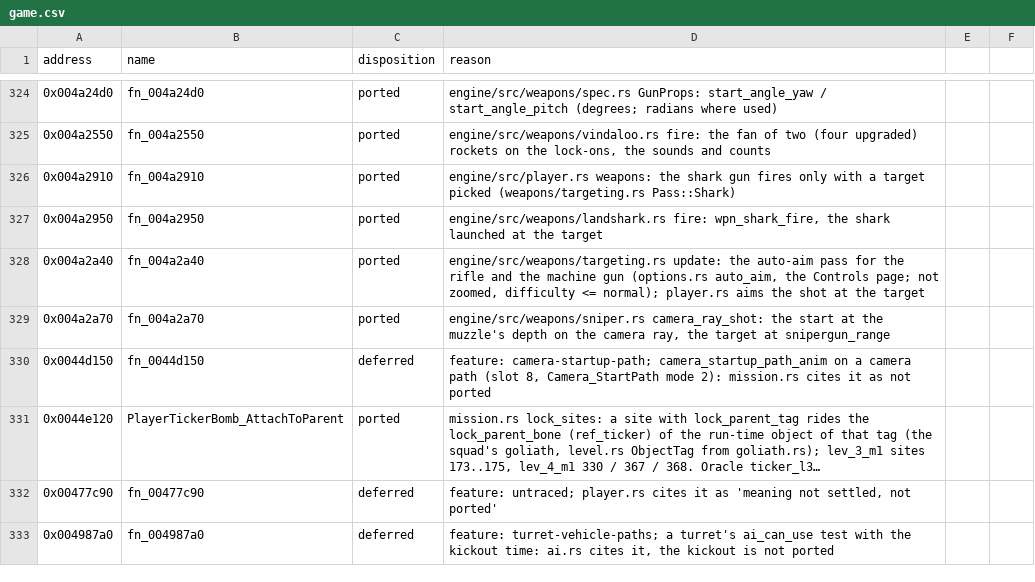
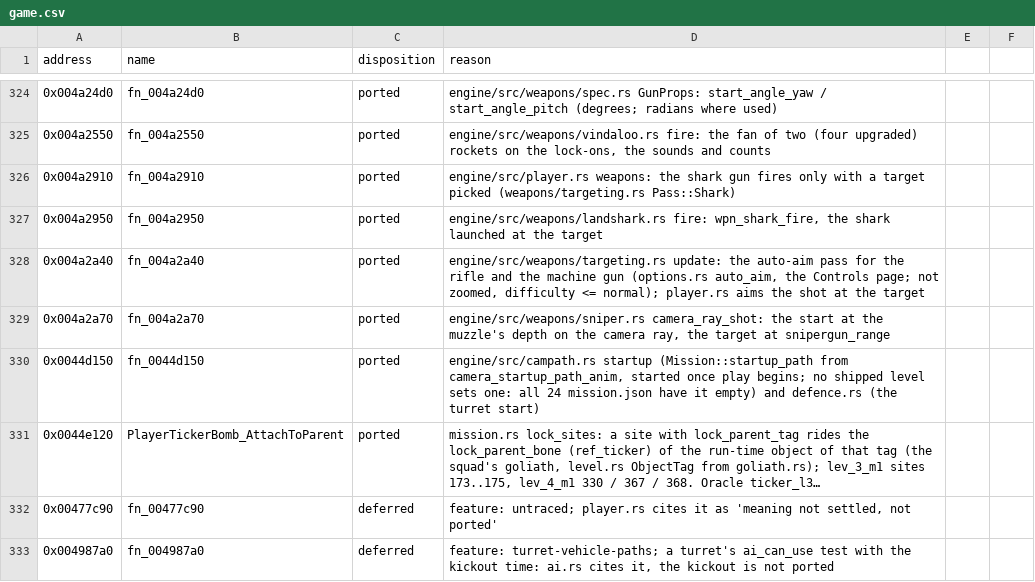
Before and after one commit to NikhilVerma/armed-and-dangerous-recomp, a CSV file: docs/port/game.csv, drawn as a sheet; only a part is shown, gaps mark what is left out; long unchanged cells end in …; the diff names each change by its address in the sheet, - before the commit and + after, or states it on an @@ line.

```diff
--- a/docs/port/game.csv
+++ b/docs/port/game.csv
-C330 (disposition): deferred
+C330 (disposition): ported
-D330 (reason): feature: camera-startup-path; camera_startup_path_anim on a camera path (slot 8, Camera_StartPath mode 2): mission.rs cites it as not ported
+D330 (reason): engine/src/campath.rs startup (Mission::startup_path from camera_startup_path_anim, started once play begins; no shipped level sets one: all 24 mission.json have it empty) and defence.rs (the turret start)
```
Also changed, not shown: 2 other files.
